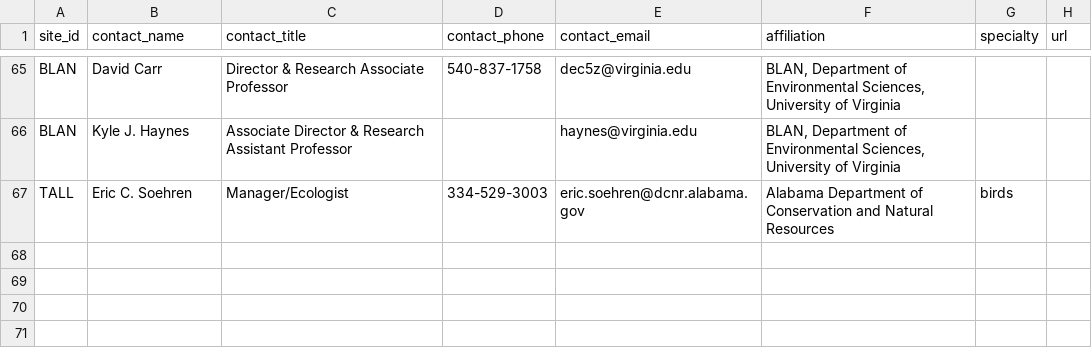
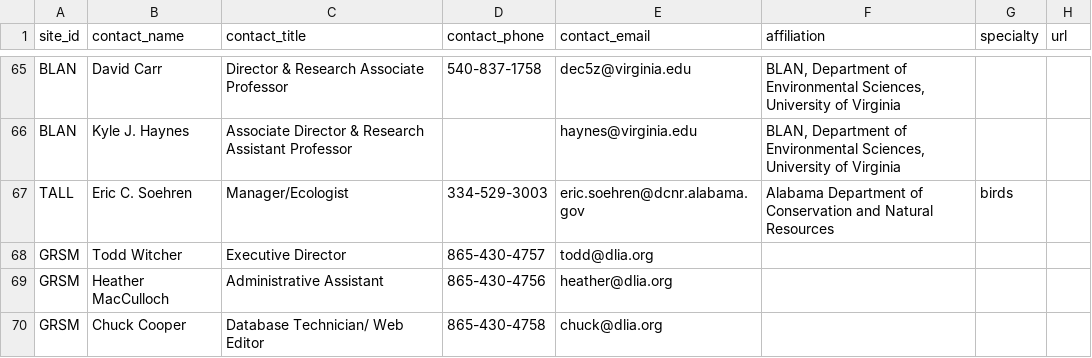
Before and after one commit to fluby/neonetods, a CSV file: data/site_personnel.csv, drawn as a sheet; only a part is shown, gaps mark what is left out; the diff names each change by its address in the sheet, - before the commit and + after, or states it on an @@ line.

Commit message:
Updated site_personnel.csv with GRSM contacts

```diff
--- a/data/site_personnel.csv
+++ b/data/site_personnel.csv
+row 68: GRSM | Todd Witcher | Executive Director | 865-430-4757 | todd@dlia.org
+row 69: GRSM | Heather MacCulloch | Administrative Assistant | 865-430-4756 | heather@dlia.org
+row 70: GRSM | Chuck Cooper | Database Technician/ Web Editor | 865-430-4758 | chuck@dlia.org
```
